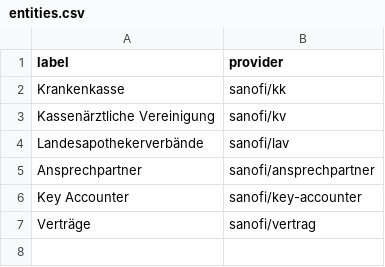
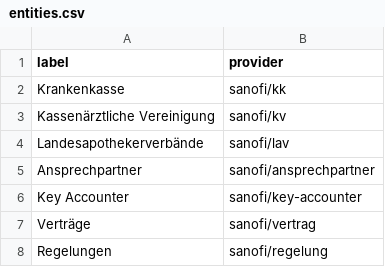
Before and after one commit to alpheios/kam-tool, a CSV file: views/choose-columns/entities/entities.csv, drawn as a sheet.

Commit message:
Added "Regelungen" Entity

```diff
--- a/views/choose-columns/entities/entities.csv
+++ b/views/choose-columns/entities/entities.csv
@@ -7 +7,2 @@ Key Accounter;sanofi/key-accounter
 Verträge;sanofi/vertrag
+Regelungen;sanofi/regelung
```
Also changed, not shown: 7 other files.
